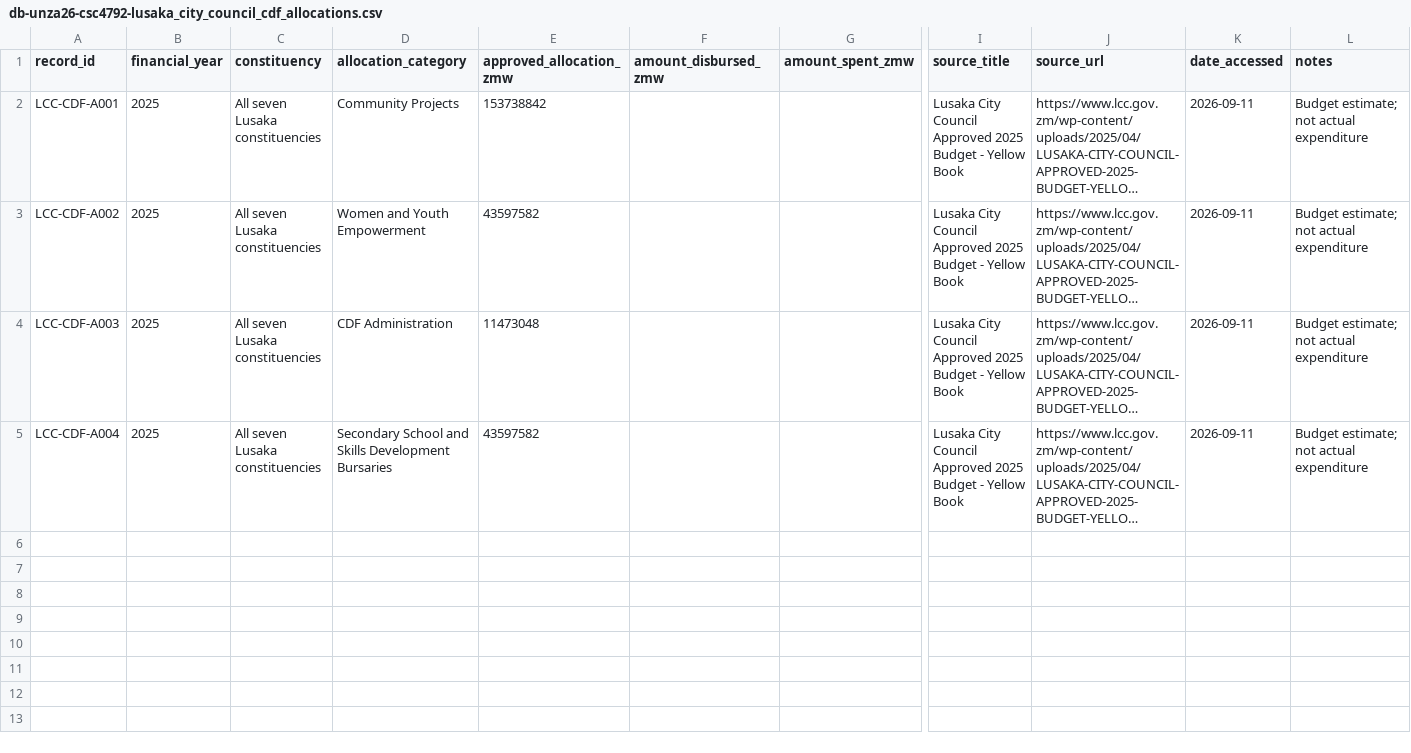
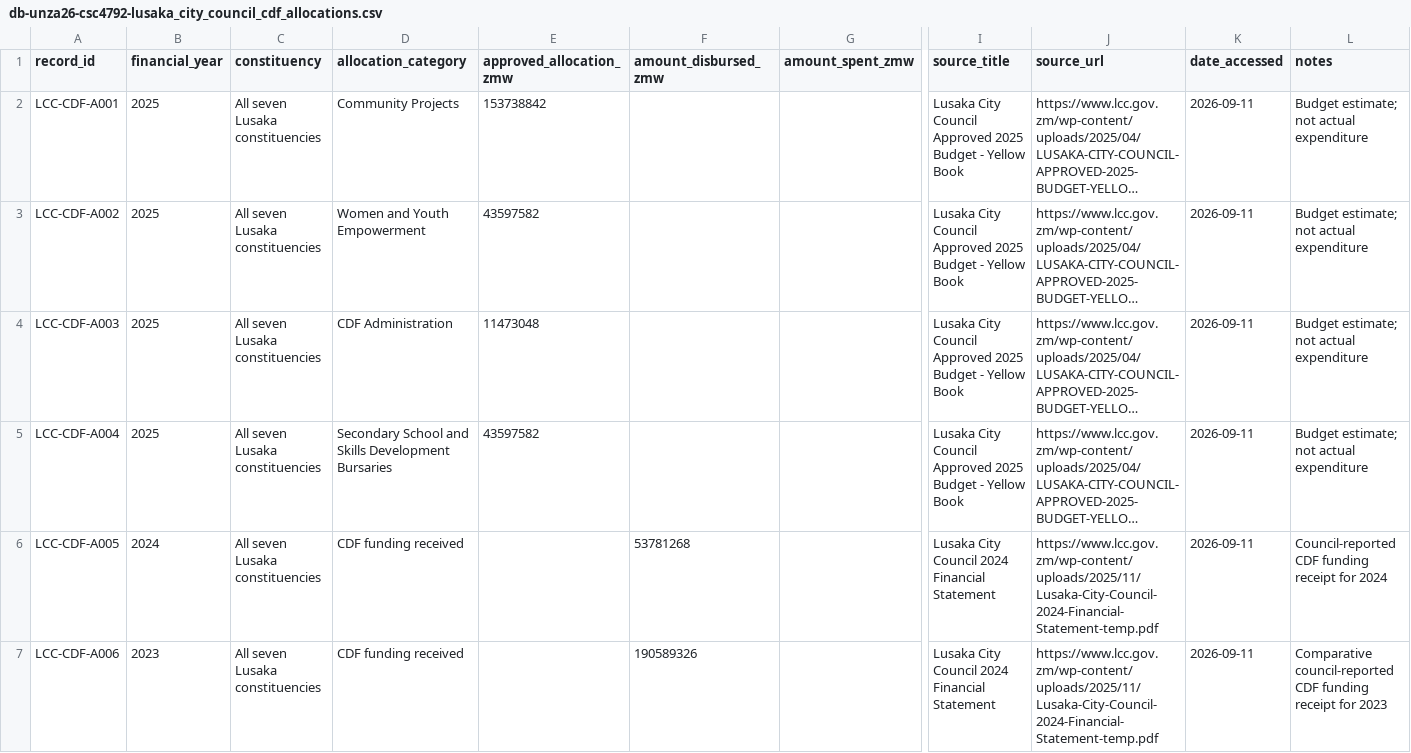
Before and after one commit to PeterKay86/unza-csc4792-lusaka-city-council-dataset, a CSV file: data/raw/cdf/db-unza26-csc4792-lusaka_city_council_cdf_allocations.csv, drawn as a sheet; only a part is shown, gaps mark what is left out; long unchanged cells end in …; rows hold the shown columns only; the diff names each change by its address in the sheet, - before the commit and + after, or states it on an @@ line.

Commit message:
feat: add reported CDF funding receipts

```diff
--- a/data/raw/cdf/db-unza26-csc4792-lusaka_city_council_cdf_allocations.csv
+++ b/data/raw/cdf/db-unza26-csc4792-lusaka_city_council_cdf_allocations.csv
+row 6: LCC-CDF-A005 | 2024 | All seven Lusaka constituencies | CDF funding received |  | 53781268 |  | Lusaka City Council 2024 Financial Statement | https://www.lcc.gov.zm/wp-content/uploads/2025/11/Lusaka-City-Council-2024-Financial-Statement-temp.pdf | 2026-09-11 | Council-reported CDF funding receipt for 2024
+row 7: LCC-CDF-A006 | 2023 | All seven Lusaka constituencies | CDF funding received |  | 190589326 |  | Lusaka City Council 2024 Financial Statement | https://www.lcc.gov.zm/wp-content/uploads/2025/11/Lusaka-City-Council-2024-Financial-Statement-temp.pdf | 2026-09-11 | Comparative council-reported CDF funding receipt for 2023
```
